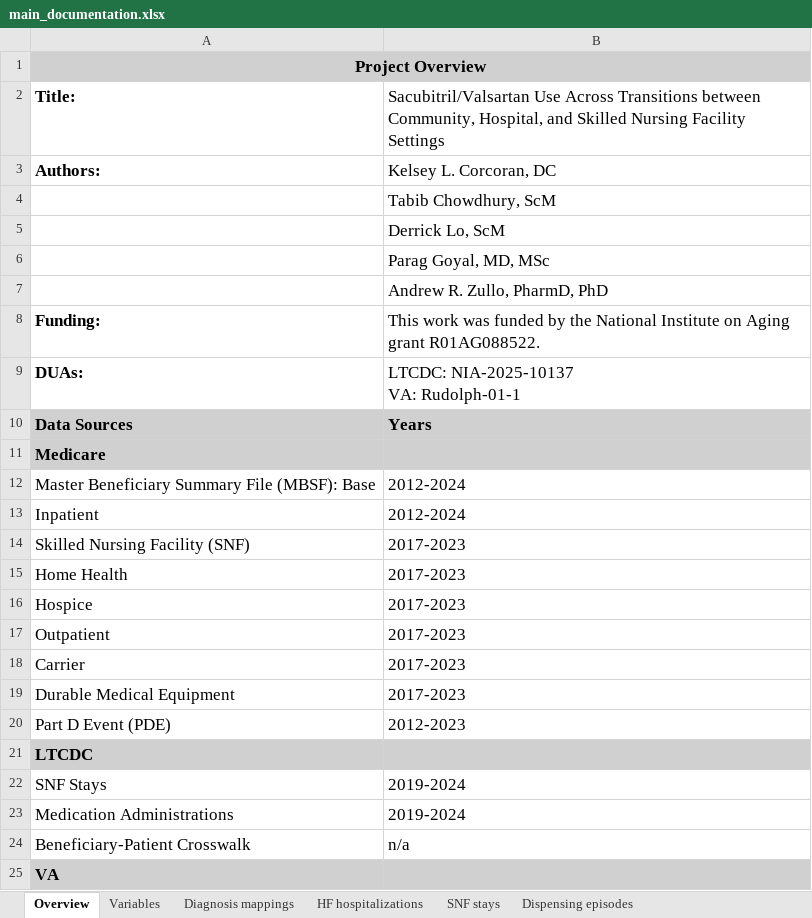
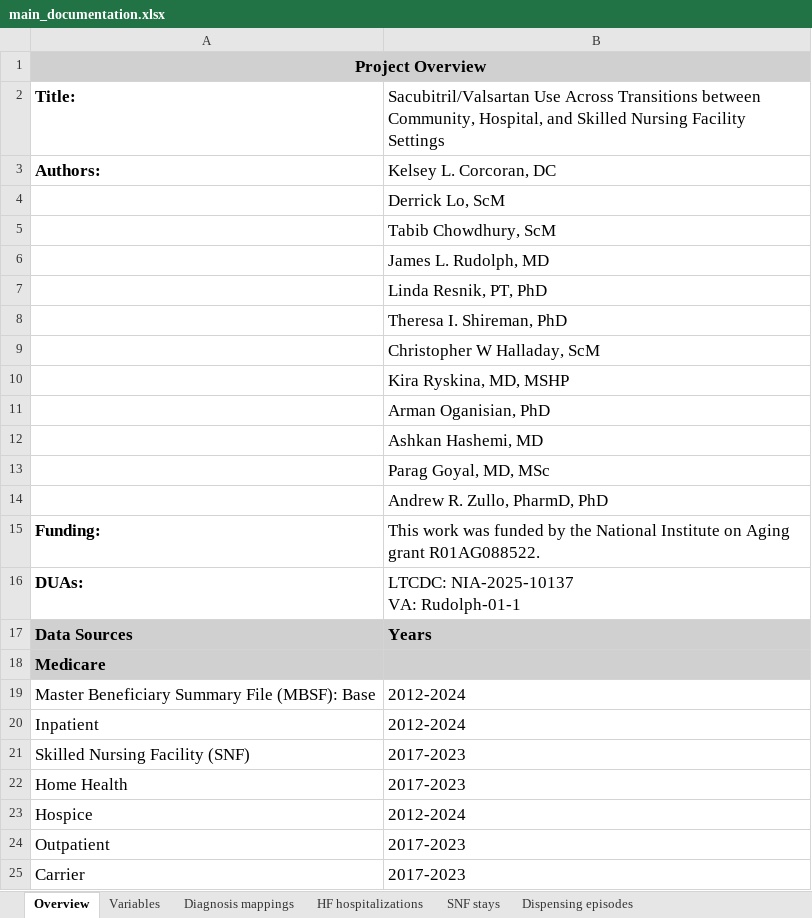
Before and after one commit to BrownEpiHSR/Sacubitril-valsartan_use_across_transitions_Data_Documentation, an Excel workbook: main_documentation.xlsx, sheet Overview, drawn as a sheet; only a part is shown; the shorter side is filled out with more unchanged rows; values as stored, in another font and other column widths than the file's, no borders; charts and pictures not drawn; addresses are those after the commit; the diff names each change by its address in the sheet, - before the commit and + after, or states it on an @@ line.

```diff
--- a/main_documentation.xlsx (sheet Overview)
+++ b/main_documentation.xlsx (sheet Overview)
+row 4:  | Derrick Lo, ScM
-B6: Derrick Lo, ScM
+B6: James L. Rudolph, MD
+row 7:  | Linda Resnik, PT, PhD
+row 8:  | Theresa I. Shireman, PhD
+row 9:  | Christopher W Halladay, ScM
+row 10:  | Kira Ryskina, MD, MSHP
+row 11:  | Arman Oganisian, PhD
+row 12:  | Ashkan Hashemi, MD
-B23: 2017-2023
+B23: 2012-2024
```
Also changed, not shown: sheet Variables, sheet Dispensing episodes, 1 other file.
